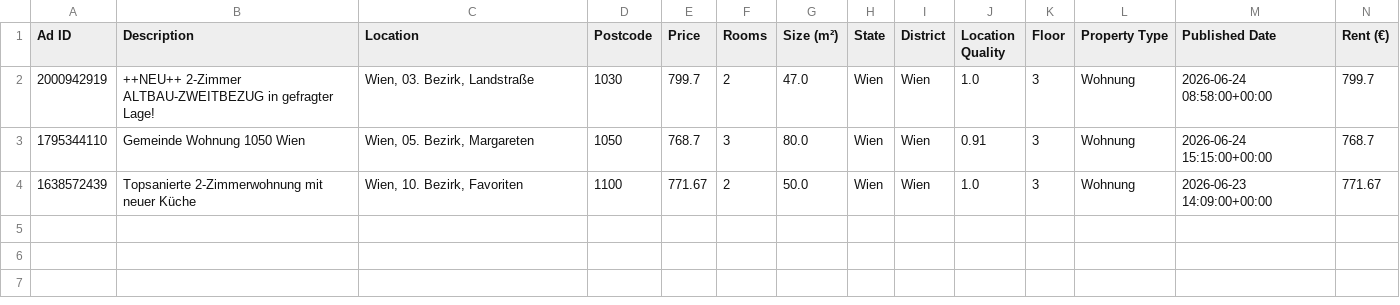
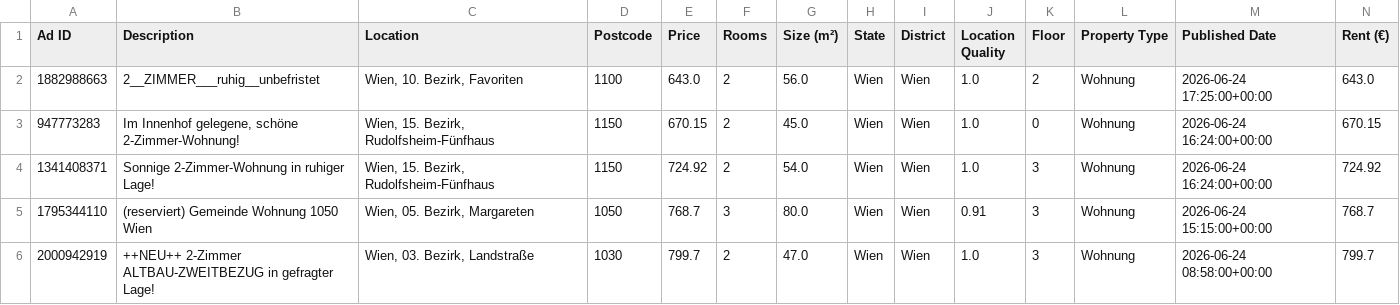
Before and after one commit to AthomsG/renting-in-vienna, a CSV file: check_these.csv, drawn as a sheet; only a part is shown; removed rows and columns are numbered as before the commit, all else as after; rows hold the shown columns only; the diff names each change by its address in the sheet, - before the commit and + after, or states it on an @@ line.

```diff
--- a/check_these.csv
+++ b/check_these.csv
+row 2: 1882988663 | 2__ZIMMER___ruhig__unbefristet | Wien, 10. Bezirk, Favoriten | 1100 | 643.0 | 2 | 56.0 | Wien | Wien | 1.0 | 2 | Wohnung | 2026-06-24 17:25:00+00:00 | 643.0
+row 3: 947773283 | Im Innenhof gelegene, schöne 2-Zimmer-Wohnung! | Wien, 15. Bezirk, Rudolfsheim-Fünfhaus | 1150 | 670.15 | 2 | 45.0 | Wien | Wien | 1.0 | 0 | Wohnung | 2026-06-24 16:24:00+00:00 | 670.15
+row 4: 1341408371 | Sonnige 2-Zimmer-Wohnung in ruhiger Lage! | Wien, 15. Bezirk, Rudolfsheim-Fünfhaus | 1150 | 724.92 | 2 | 54.0 | Wien | Wien | 1.0 | 3 | Wohnung | 2026-06-24 16:24:00+00:00 | 724.92
+row 5: 1795344110 | (reserviert) Gemeinde Wohnung 1050 Wien | Wien, 05. Bezirk, Margareten | 1050 | 768.7 | 3 | 80.0 | Wien | Wien | 0.91 | 3 | Wohnung | 2026-06-24 15:15:00+00:00 | 768.7
-row 3: 1795344110 | Gemeinde Wohnung 1050 Wien | Wien, 05. Bezirk, Margareten | 1050 | 768.7 | 3 | 80.0 | Wien | Wien | 0.91 | 3 | Wohnung | 2026-06-24 15:15:00+00:00 | 768.7
-row 4: 1638572439 | Topsanierte 2-Zimmerwohnung mit neuer Küche | Wien, 10. Bezirk, Favoriten | 1100 | 771.67 | 2 | 50.0 | Wien | Wien | 1.0 | 3 | Wohnung | 2026-06-23 14:09:00+00:00 | 771.67
```
Also changed, not shown: 2 other files.
